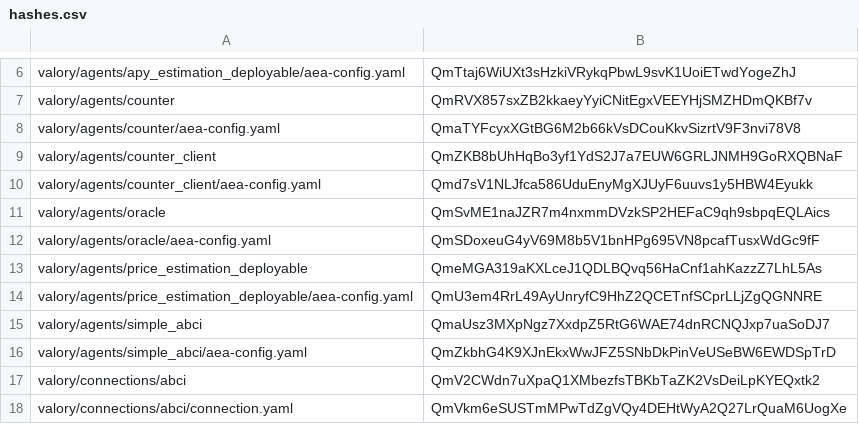
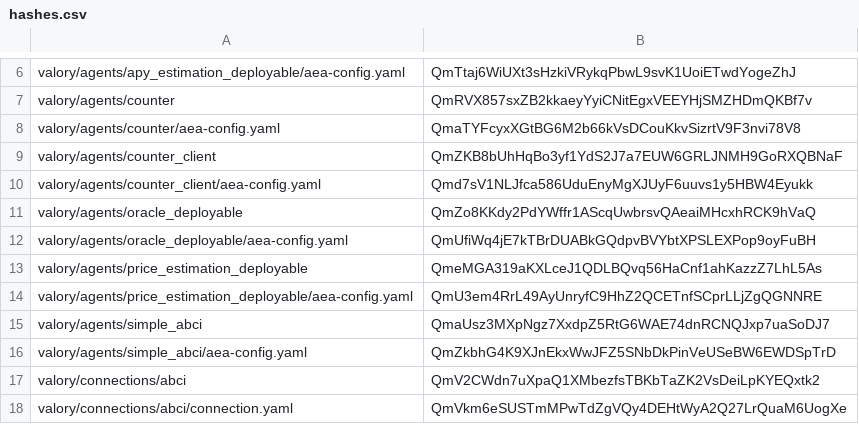
Before and after one commit to w1kke/olas-hello-world, a CSV file: packages/hashes.csv, drawn as a sheet; only a part is shown, gaps mark what is left out; removed rows and columns are numbered as before the commit, all else as after; the diff names each change by its address in the sheet, - before the commit and + after, or states it on an @@ line.

Commit message:
fix: update oracle deployment files

```diff
--- a/packages/hashes.csv
+++ b/packages/hashes.csv
-row 11: valory/agents/oracle | QmSvME1naJZR7m4nxmmDVzkSP2HEFaC9qh9sbpqEQLAics
-row 12: valory/agents/oracle/aea-config.yaml | QmSDoxeuG4yV69M8b5V1bnHPg695VN8pcafTusxWdGc9fF
+row 11: valory/agents/oracle_deployable | QmZo8KKdy2PdYWffr1AScqUwbrsvQAeaiMHcxhRCK9hVaQ
+row 12: valory/agents/oracle_deployable/aea-config.yaml | QmUfiWq4jE7kTBrDUABkGQdpvBVYbtXPSLEXPop9oyFuBH
```
Also changed, not shown: 3 other files.
